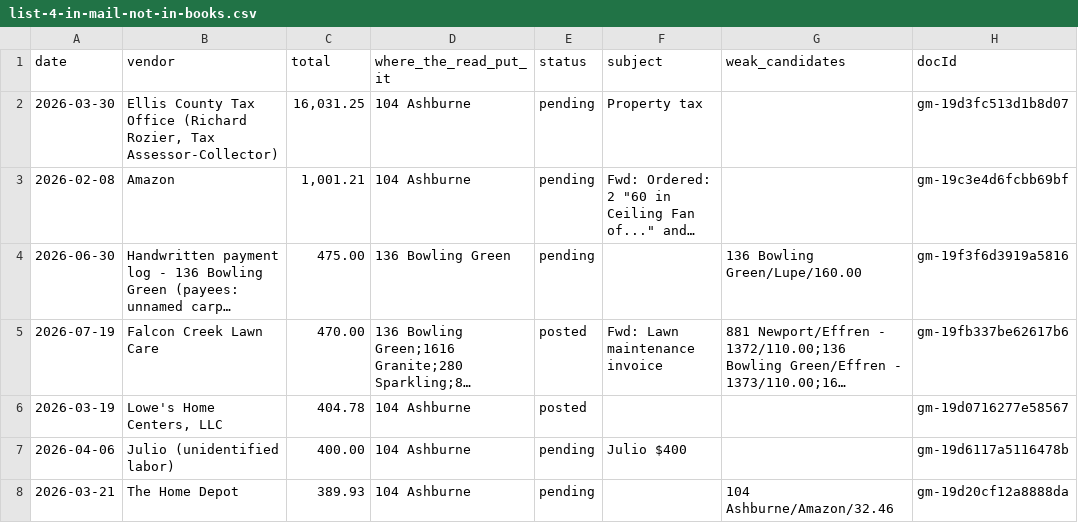
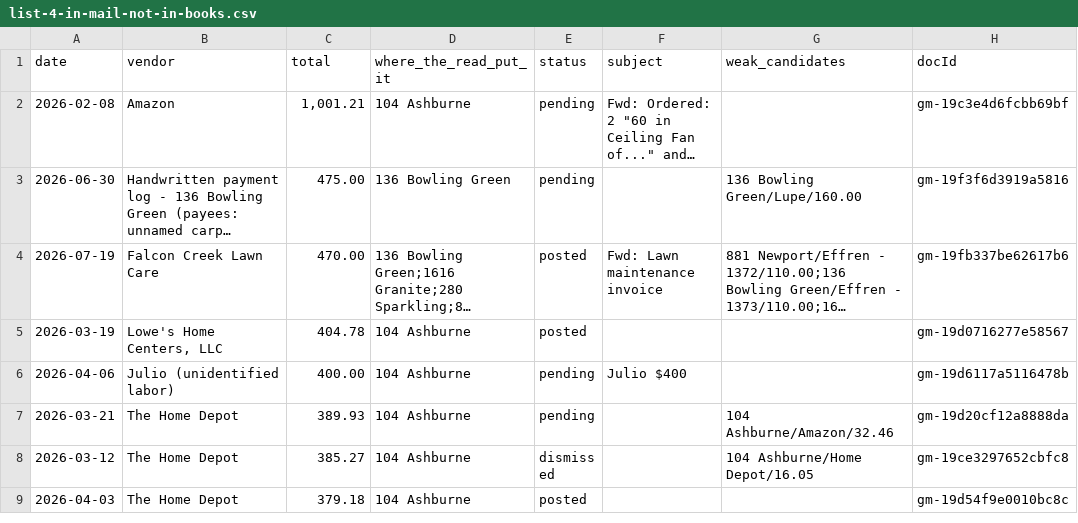
Before and after one commit to Recast-Properties/recast-books, a CSV file: data/migration/2026-09-17/rows/list-4-in-mail-not-in-books.csv, drawn as a sheet; only a part is shown; the shorter side is filled out with more unchanged rows; long unchanged cells end in …; the diff names each change by its address in the sheet, - before the commit and + after, or states it on an @@ line.

```diff
--- a/data/migration/2026-09-17/rows/list-4-in-mail-not-in-books.csv
+++ b/data/migration/2026-09-17/rows/list-4-in-mail-not-in-books.csv
-row 2: 2026-03-30 | Ellis County Tax Office (Richard Rozier, Tax Assessor-Collector) | 16,031.25 | 104 Ashburne | pending | Property tax |  | gm-19d3fc513d1b8d07
```
Also changed, not shown: data/migration/2026-09-17/rows/entries.csv, 10 other files.
